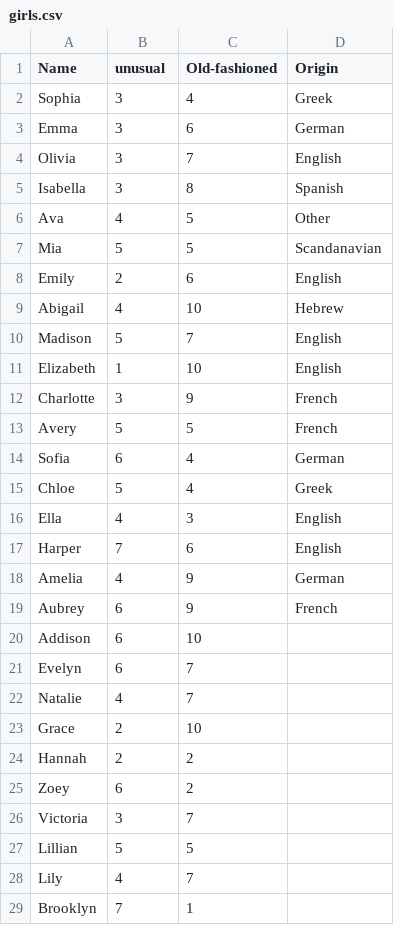
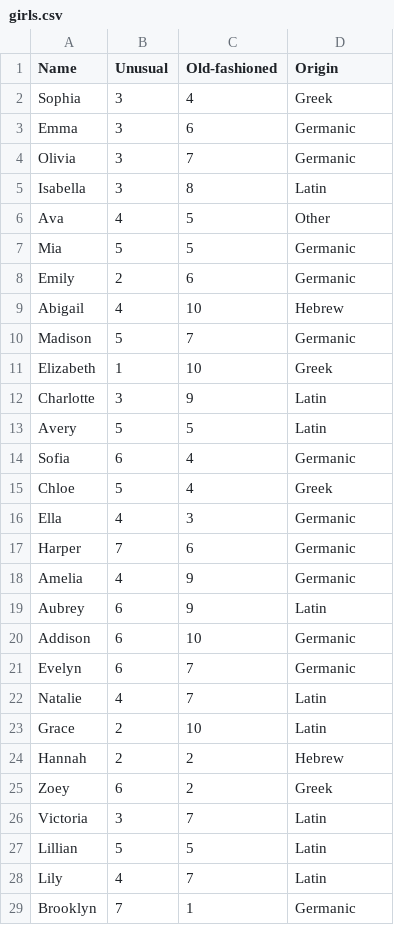
Before and after one commit to annabelleg/APCSProject, a CSV file: girls.csv, drawn as a sheet; only a part is shown; the diff covers the shown part only.

Commit message:
Update girls.csv

```diff
--- a/girls.csv
+++ b/girls.csv
@@ -1,29 +1,29 @@
-Name, unusual, Old-fashioned, Origin
+Name, Unusual, Old-fashioned, Origin
 Sophia, 3, 4,Greek
-Emma, 3, 6,German
-Olivia, 3, 7,English
-Isabella, 3, 8,Spanish
+Emma, 3, 6,Germanic
+Olivia, 3, 7,Germanic
+Isabella, 3, 8,Latin
 Ava, 4, 5,Other
-Mia, 5, 5,Scandanavian
-Emily, 2, 6,English
+Mia, 5, 5,Germanic
+Emily, 2, 6,Germanic
 Abigail, 4, 10,Hebrew
-Madison, 5, 7,English
-Elizabeth, 1, 10,English
-Charlotte, 3, 9,French
-Avery, 5, 5,French
-Sofia, 6, 4,German
+Madison, 5, 7,Germanic
+Elizabeth, 1, 10,Greek
+Charlotte, 3, 9,Latin
+Avery, 5, 5,Latin
+Sofia, 6, 4,Germanic
 Chloe, 5, 4,Greek
-Ella, 4, 3,English
-Harper, 7, 6,English
-Amelia, 4, 9,German
-Aubrey, 6, 9,French
-Addison, 6, 10,
-Evelyn, 6, 7,
-Natalie, 4, 7,
-Grace, 2, 10,
-Hannah, 2, 2,
-Zoey, 6, 2,
-Victoria, 3, 7,
-Lillian, 5, 5,
-Lily, 4, 7,
-Brooklyn, 7, 1,
+Ella, 4, 3,Germanic
+Harper, 7, 6,Germanic
+Amelia, 4, 9,Germanic
+Aubrey, 6, 9,Latin
+Addison, 6, 10,Germanic
+Evelyn, 6, 7,Germanic
+Natalie, 4, 7,Latin
+Grace, 2, 10,Latin
+Hannah, 2, 2,Hebrew
+Zoey, 6, 2,Greek
+Victoria, 3, 7,Latin
+Lillian, 5, 5,Latin
+Lily, 4, 7,Latin
+Brooklyn, 7, 1,Germanic
```
Also changed, not shown: 71 edited cells elsewhere in this file.
